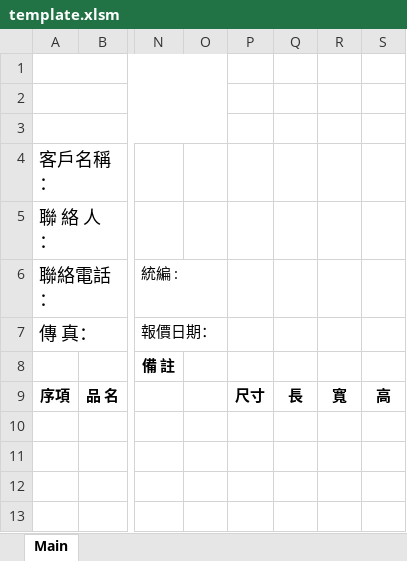
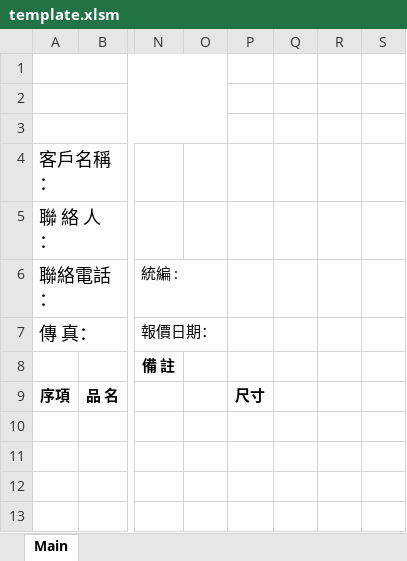
Before and after one commit to wenwenfu621-spec/Estimate-System, an Excel workbook: template.xlsm, sheet Main, drawn as a sheet; only a part is shown, gaps mark what is left out; values as stored, in another font and other column widths than the file's, no borders; the diff names each change by its address in the sheet, - before the commit and + after, or states it on an @@ line.

Commit message:
Add files via upload

```diff
--- a/template.xlsm (sheet Main)
+++ b/template.xlsm (sheet Main)
-Q9: 長
+Q9: (empty)
-R9: 寬
+R9: (empty)
-S9: 高
+S9: (empty)
```
